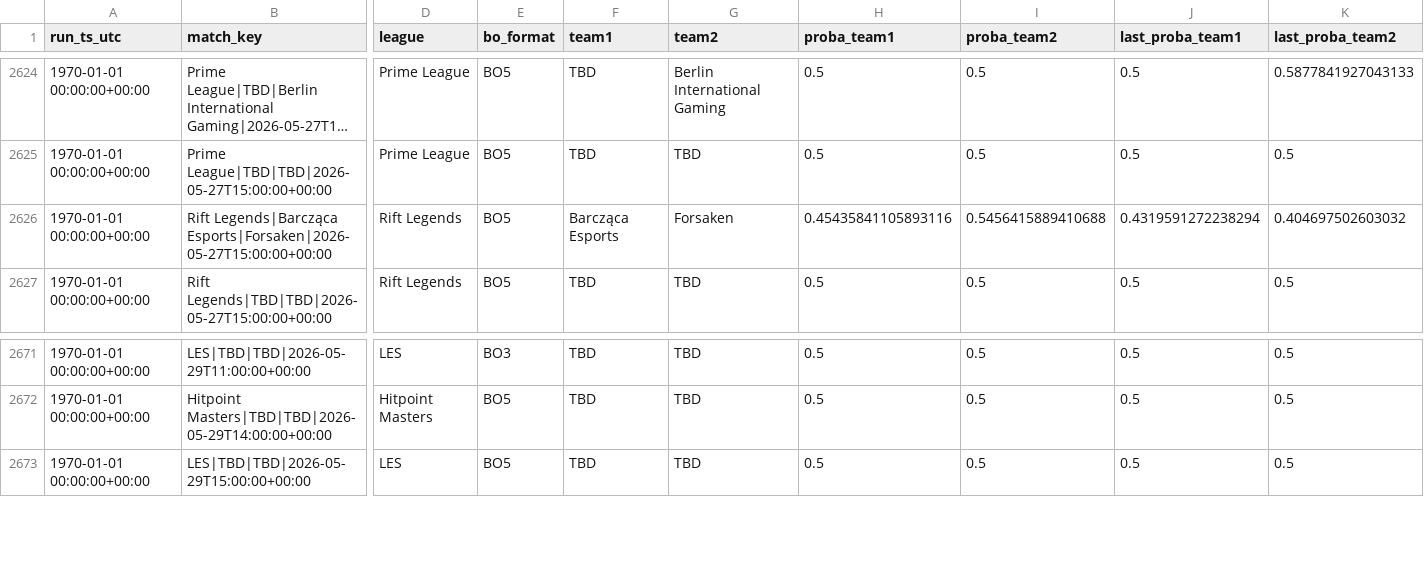
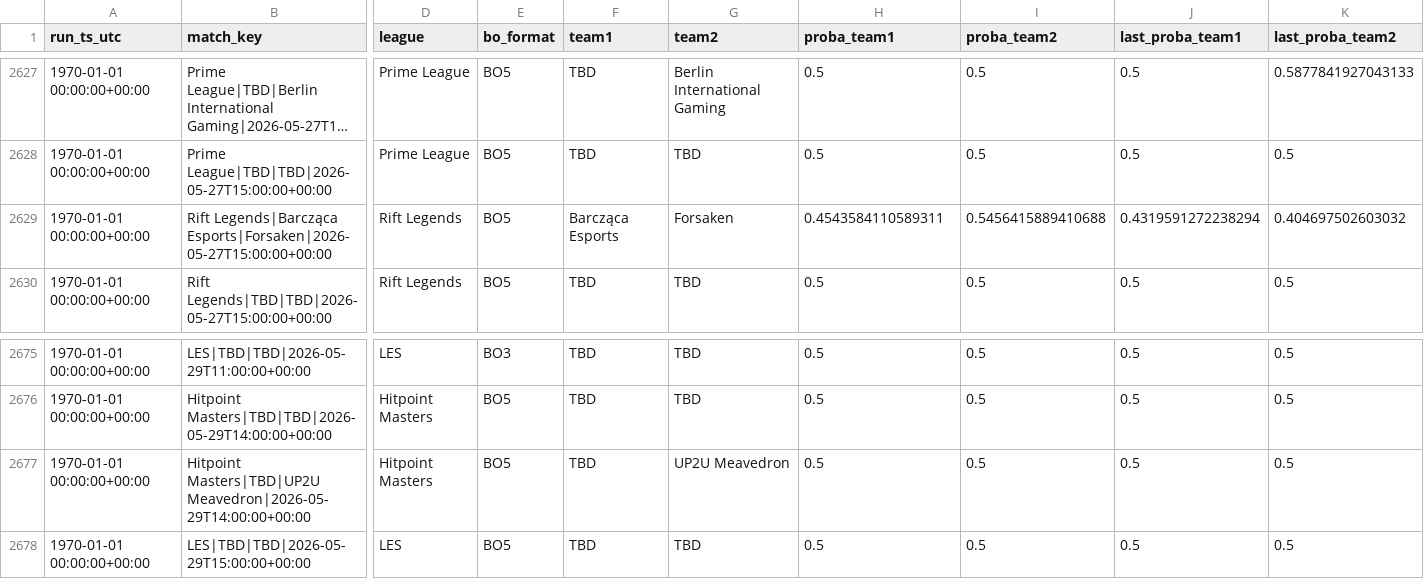
Before and after one commit to franc0510/streamlit-shine-sparkle, a CSV file: public/Documents/predictions_history.csv, drawn as a sheet; only a part is shown, gaps mark what is left out; long unchanged cells end in …; addresses are those after the commit; rows hold the shown columns only; the diff covers the shown part only; the diff names each change by its address in the sheet, - before the commit and + after, or states it on an @@ line.

```diff
--- a/public/Documents/predictions_history.csv
+++ b/public/Documents/predictions_history.csv
-H2629 (proba_team1): 0.45435841105893116
+H2629 (proba_team1): 0.4543584110589311
+row 2677: 1970-01-01 00:00:00+00:00 | Hitpoint Masters|TBD|UP2U Meavedron|2026-05-29T14:00:00+00:00 | Hitpoint Masters | BO5 | TBD | UP2U Meavedron | 0.5 | 0.5 | 0.5 | 0.5
```
Also changed, not shown: 5 added rows and 1 edited cell elsewhere in this file, public/Documents/schedule_with_probs.csv, 1 other file.
